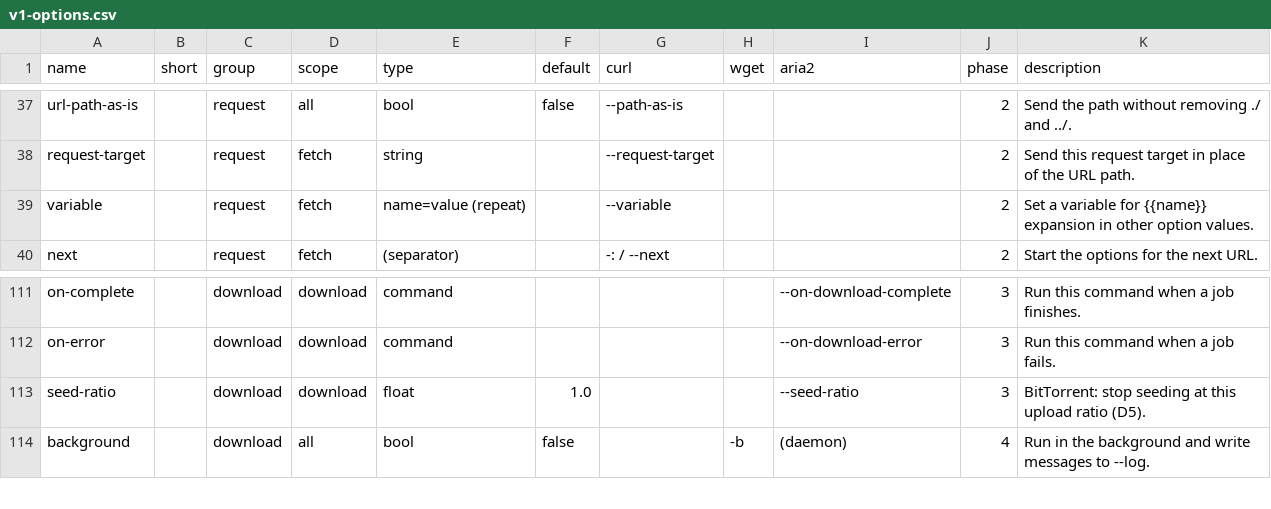
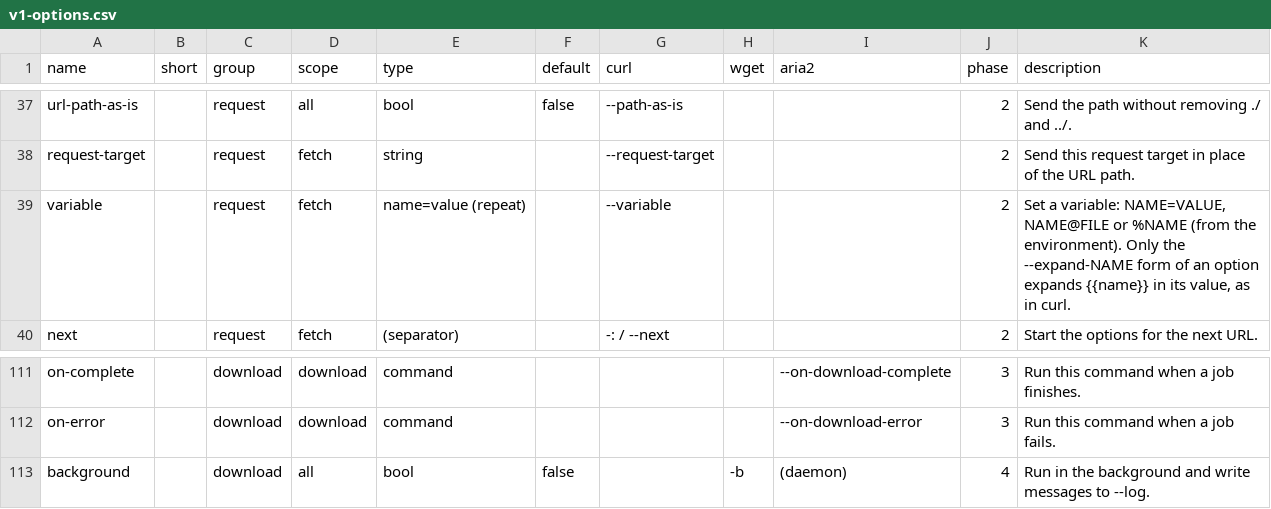
Before and after one commit to robot-accomplice/ghola, a CSV file: docs/cli/v1-options.csv, drawn as a sheet; only a part is shown, gaps mark what is left out.

```diff
--- a/docs/cli/v1-options.csv
+++ b/docs/cli/v1-options.csv
@@ -38,3 +38,3 @@ url-path-as-is,,request,all,bool,false,--path-as-is,,,2,Send the path without re
 request-target,,request,fetch,string,,--request-target,,,2,Send this request target in place of the URL path.
-variable,,request,fetch,name=value (repeat),,--variable,,,2,Set a variable for {{name}} expansion in other option values.
+variable,,request,fetch,name=value (repeat),,--variable,,,2,"Set a variable: NAME=VALUE, NAME@FILE or %NAME (from the environment). Only the --expand-NAME form of an option expands {{name}} in its value, as in curl."
 next,,request,fetch,(separator),,-: / --next,,,2,Start the options for the next URL.
@@ -112,3 +112,2 @@ on-complete,,download,download,command,,,,--on-download-complete,3,Run this comm
 on-error,,download,download,command,,,,--on-download-error,3,Run this command when a job fails.
-seed-ratio,,download,download,float,1.0,,,--seed-ratio,3,BitTorrent: stop seeding at this upload ratio (D5).
 background,,download,all,bool,false,,-b,(daemon),4,Run in the background and write messages to --log.
```
Also changed, not shown: 9 other files.
